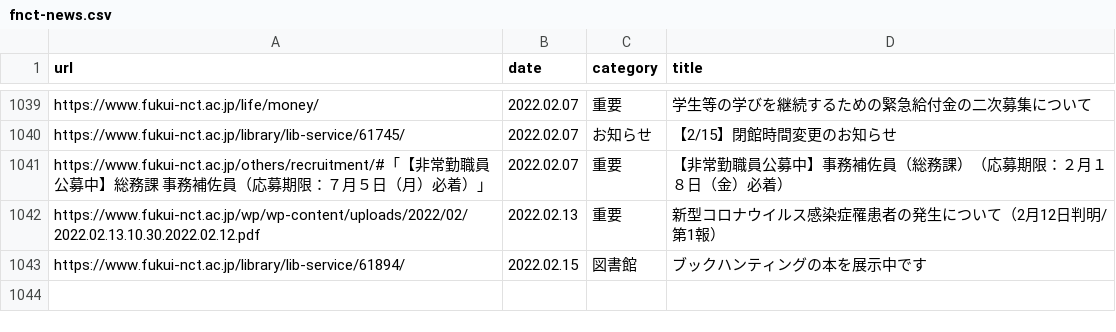
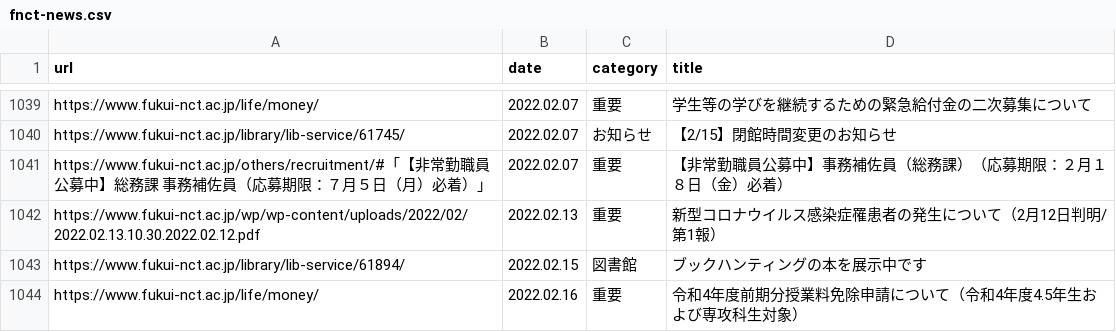
Before and after one commit to code4fukui/fnct-news, a CSV file: fnct-news.csv, drawn as a sheet; only a part is shown, gaps mark what is left out; the diff names each change by its address in the sheet, - before the commit and + after, or states it on an @@ line.

Commit message:
update data

```diff
--- a/fnct-news.csv
+++ b/fnct-news.csv
+row 1044: https://www.fukui-nct.ac.jp/life/money/ | 2022.02.16 | 重要 | 令和4年度前期分授業料免除申請について（令和4年度4.5年生および専攻科生対象）
```
